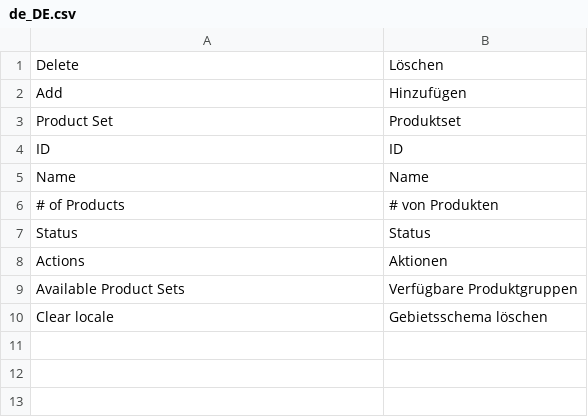
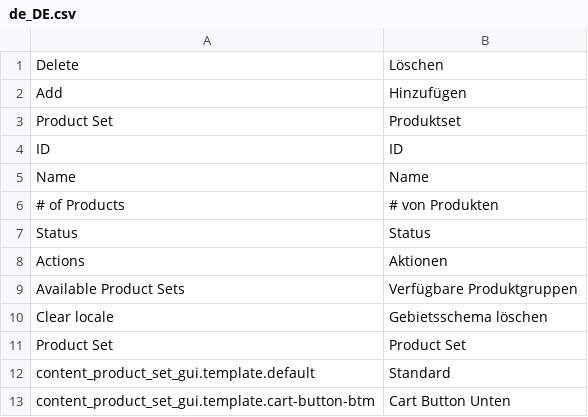
Before and after one commit to spryker/content-product-set-gui, a CSV file: data/translation/Zed/de_DE.csv, drawn as a sheet.

```diff
--- a/data/translation/Zed/de_DE.csv
+++ b/data/translation/Zed/de_DE.csv
@@ -10 +10,4 @@
 "Clear locale","Gebietsschema löschen"
+"Product Set","Product Set"
+"content_product_set_gui.template.default","Standard"
+"content_product_set_gui.template.cart-button-btm","Cart Button Unten"
```
Also changed, not shown: data/translation/Zed/en_US.csv, 1 other file.
